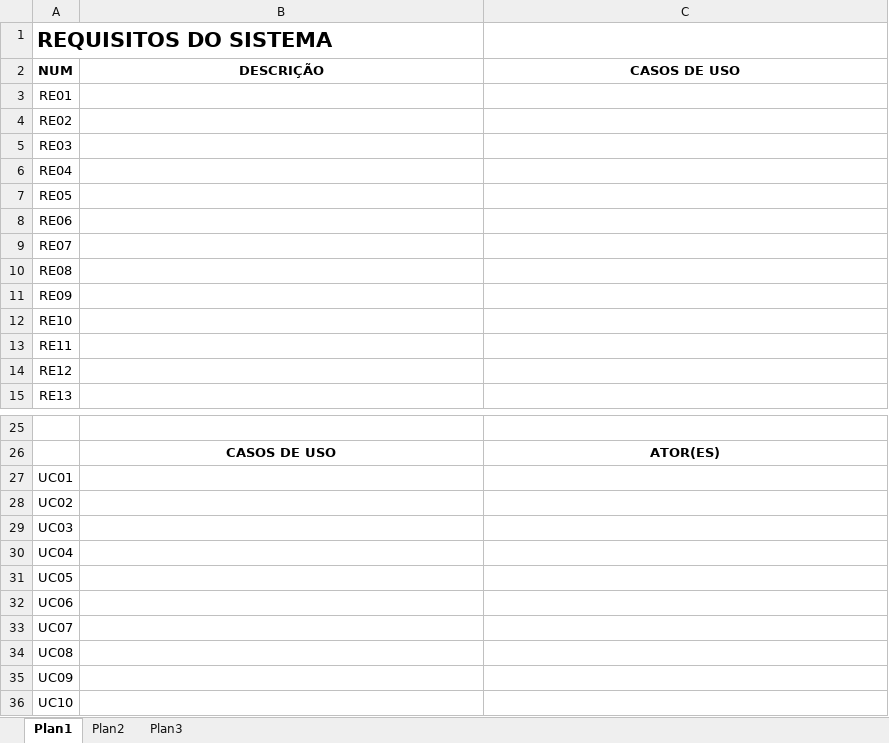
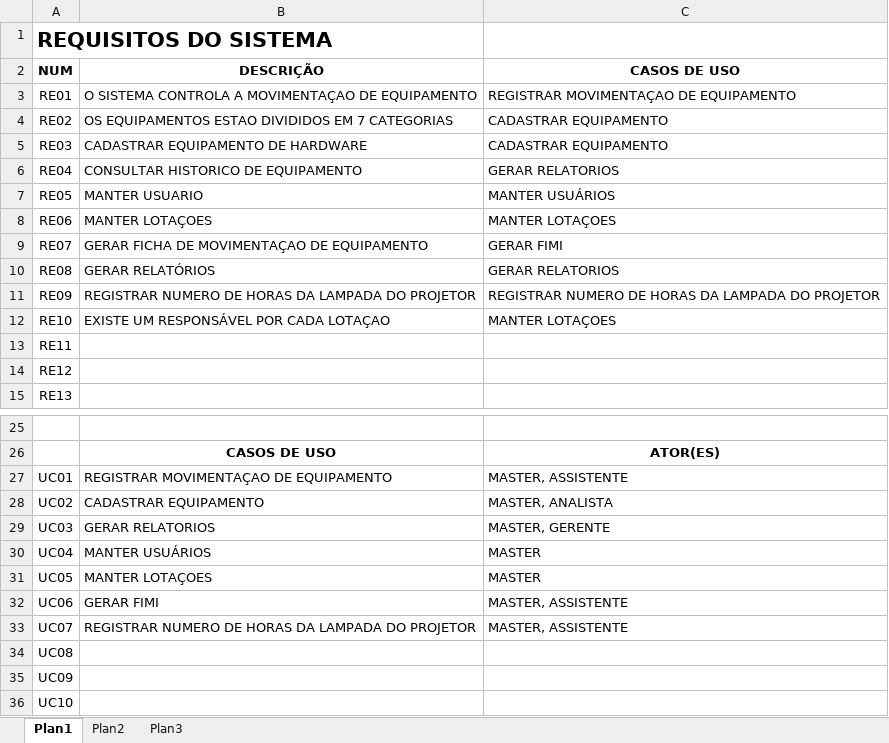
Before and after one commit to Glaydson/Labchristus, an Excel workbook: Requisitos e Casos de Uso.xlsx, sheet Plan1, drawn as a sheet; only a part is shown, gaps mark what is left out; values as stored, in another font and other column widths than the file's, no borders; the diff names each change by its address in the sheet, - before the commit and + after, or states it on an @@ line.

Commit message:
Identificação de requisitos e casos de uso

```diff
--- a/Requisitos e Casos de Uso.xlsx (sheet Plan1)
+++ b/Requisitos e Casos de Uso.xlsx (sheet Plan1)
-B3 (DESCRIÇÃO): (empty)
+B3 (DESCRIÇÃO): O SISTEMA CONTROLA A MOVIMENTAÇAO DE EQUIPAMENTO
-C3 (CASOS DE USO): (empty)
+C3 (CASOS DE USO): REGISTRAR MOVIMENTAÇAO DE EQUIPAMENTO
-B4 (DESCRIÇÃO): (empty)
+B4 (DESCRIÇÃO): OS EQUIPAMENTOS ESTAO DIVIDIDOS EM 7 CATEGORIAS
-C4:C5 (CASOS DE USO): (empty)
+C4:C5 (CASOS DE USO): CADASTRAR EQUIPAMENTO
-B5 (DESCRIÇÃO): (empty)
+B5 (DESCRIÇÃO): CADASTRAR EQUIPAMENTO DE HARDWARE
-B6 (DESCRIÇÃO): (empty)
+B6 (DESCRIÇÃO): CONSULTAR HISTORICO DE EQUIPAMENTO
-C6 (CASOS DE USO): (empty)
+C6 (CASOS DE USO): GERAR RELATORIOS
-B7 (DESCRIÇÃO): (empty)
+B7 (DESCRIÇÃO): MANTER USUARIO
-C7 (CASOS DE USO): (empty)
+C7 (CASOS DE USO): MANTER USUÁRIOS
-B8 (DESCRIÇÃO): (empty)
+B8 (DESCRIÇÃO): MANTER LOTAÇOES
-C8 (CASOS DE USO): (empty)
+C8 (CASOS DE USO): MANTER LOTAÇOES
-B9 (DESCRIÇÃO): (empty)
+B9 (DESCRIÇÃO): GERAR FICHA DE MOVIMENTAÇAO DE EQUIPAMENTO
-C9 (CASOS DE USO): (empty)
+C9 (CASOS DE USO): GERAR FIMI
-B10 (DESCRIÇÃO): (empty)
+B10 (DESCRIÇÃO): GERAR RELATÓRIOS
-C10 (CASOS DE USO): (empty)
+C10 (CASOS DE USO): GERAR RELATORIOS
-B11 (DESCRIÇÃO): (empty)
+B11 (DESCRIÇÃO): REGISTRAR NUMERO DE HORAS DA LAMPADA DO PROJETOR
-C11 (CASOS DE USO): (empty)
+C11 (CASOS DE USO): REGISTRAR NUMERO DE HORAS DA LAMPADA DO PROJETOR
-B12 (DESCRIÇÃO): (empty)
+B12 (DESCRIÇÃO): EXISTE UM RESPONSÁVEL POR CADA LOTAÇAO
-C12 (CASOS DE USO): (empty)
+C12 (CASOS DE USO): MANTER LOTAÇOES
-B27 (DESCRIÇÃO): (empty)
+B27 (DESCRIÇÃO): REGISTRAR MOVIMENTAÇAO DE EQUIPAMENTO
-C27 (CASOS DE USO): (empty)
+C27 (CASOS DE USO): MASTER, ASSISTENTE
-B28 (DESCRIÇÃO): (empty)
+B28 (DESCRIÇÃO): CADASTRAR EQUIPAMENTO
-C28 (CASOS DE USO): (empty)
+C28 (CASOS DE USO): MASTER, ANALISTA
-B29 (DESCRIÇÃO): (empty)
+B29 (DESCRIÇÃO): GERAR RELATORIOS
-C29 (CASOS DE USO): (empty)
+C29 (CASOS DE USO): MASTER, GERENTE
-B30 (DESCRIÇÃO): (empty)
+B30 (DESCRIÇÃO): MANTER USUÁRIOS
-C30:C31 (CASOS DE USO): (empty)
+C30:C31 (CASOS DE USO): MASTER
-B31 (DESCRIÇÃO): (empty)
+B31 (DESCRIÇÃO): MANTER LOTAÇOES
-B32 (DESCRIÇÃO): (empty)
+B32 (DESCRIÇÃO): GERAR FIMI
-C32:C33 (CASOS DE USO): (empty)
+C32:C33 (CASOS DE USO): MASTER, ASSISTENTE
-B33 (DESCRIÇÃO): (empty)
+B33 (DESCRIÇÃO): REGISTRAR NUMERO DE HORAS DA LAMPADA DO PROJETOR
```
